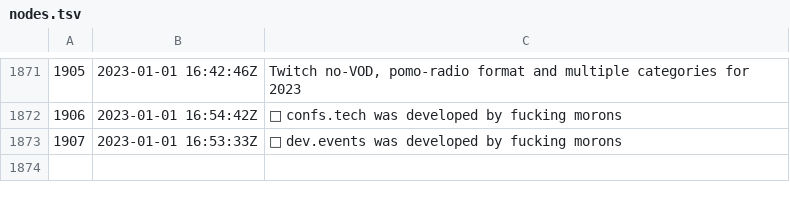
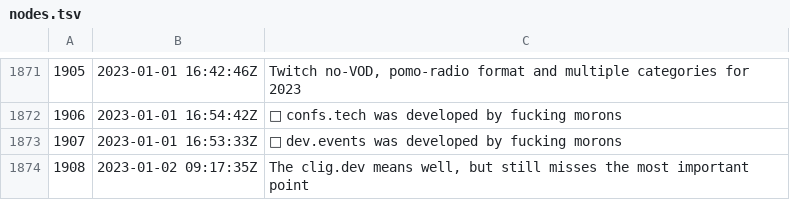
Before and after one commit to rwxrob/zet, a TSV file: docs/dex/nodes.tsv, drawn as a sheet; only a part is shown, gaps mark what is left out; the diff names each change by its address in the sheet, - before the commit and + after, or states it on an @@ line.

Commit message:
The clig.dev means well, but still misses the most important point

```diff
--- a/docs/dex/nodes.tsv
+++ b/docs/dex/nodes.tsv
+row 1874: 1908 | 2023-01-02 09:17:35Z | The clig.dev means well, but still misses the most important point
```
Also changed, not shown: 3 other files.
